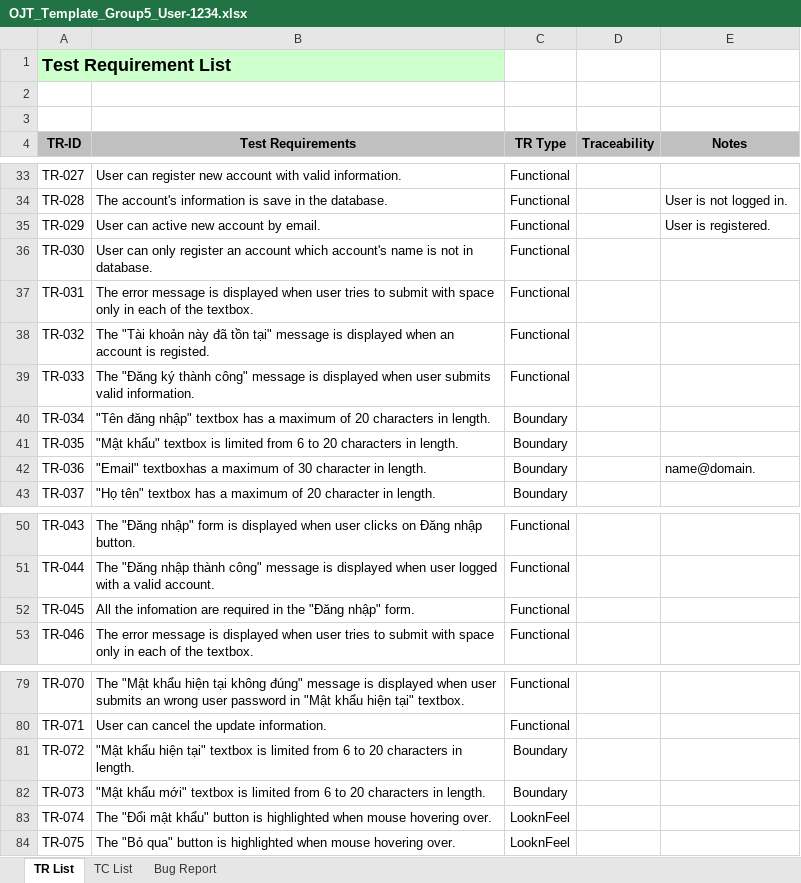
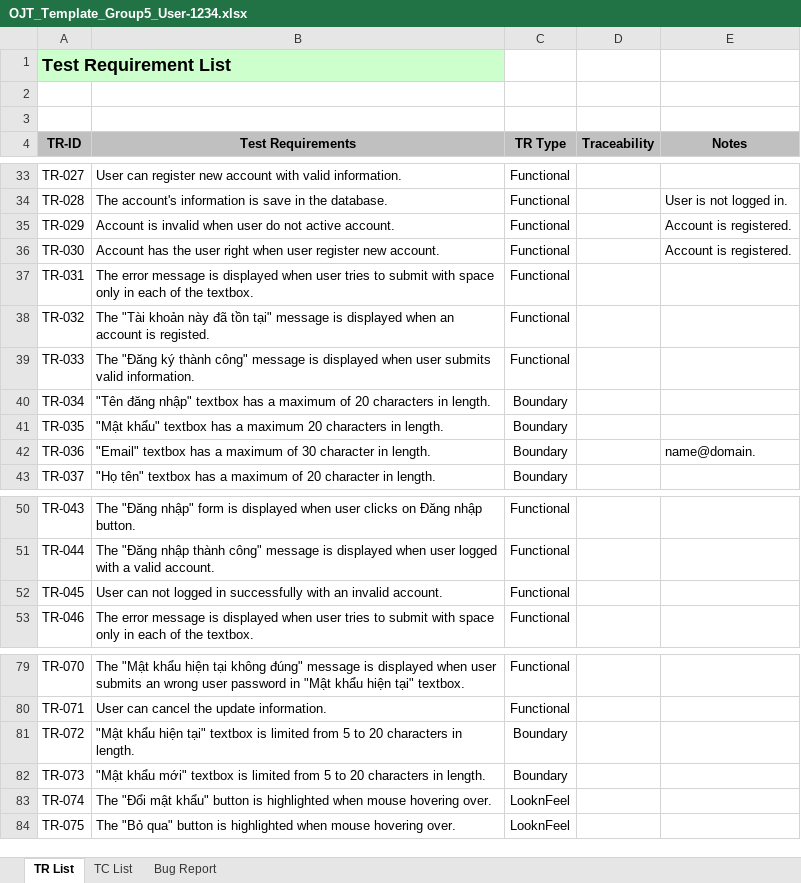
Before and after one commit to dtdungm/cusctester1, an Excel workbook: template-dung/OJT_Template_Group5_User-1234.xlsx, sheet TR List, drawn as a sheet; only a part is shown, gaps mark what is left out; values as stored, in another font and other column widths than the file's, no borders; the diff names each change by its address in the sheet, - before the commit and + after, or states it on an @@ line.

```diff
--- a/template-dung/OJT_Template_Group5_User-1234.xlsx (sheet TR List)
+++ b/template-dung/OJT_Template_Group5_User-1234.xlsx (sheet TR List)
-B35 (Test Requirements): User can active new account by email.
+B35 (Test Requirements): Account is invalid when user do not active account.
-E35 (Notes): User is registered.
+E35 (Notes): Account is registered.
-B36 (Test Requirements): User can only register an account which account's name is not in database.
+B36 (Test Requirements): Account has the user right when user register new account.
-E36 (Notes): (empty)
+E36 (Notes): Account is registered.
-B41 (Test Requirements): …khẩu" textbox is limited from 6 to 20 characters…
+B41 (Test Requirements): …khẩu" textbox has a maximum 20 characters…
-B42 (Test Requirements): "Email" textboxhas a maximum…
+B42 (Test Requirements): "Email" textbox has a maximum…
-B52 (Test Requirements): All the infomation are required in the "Đăng nhập" form.
+B52 (Test Requirements): User can not logged in successfully with an invalid account.
-B81 (Test Requirements): …limited from 6 to 20…
+B81 (Test Requirements): …limited from 5 to 20…
-B82 (Test Requirements): …limited from 6 to 20…
+B82 (Test Requirements): …limited from 5 to 20…
```
Also changed, not shown: template-dung/OJT_Template_Group5_User-1234 - TC.xlsx.
